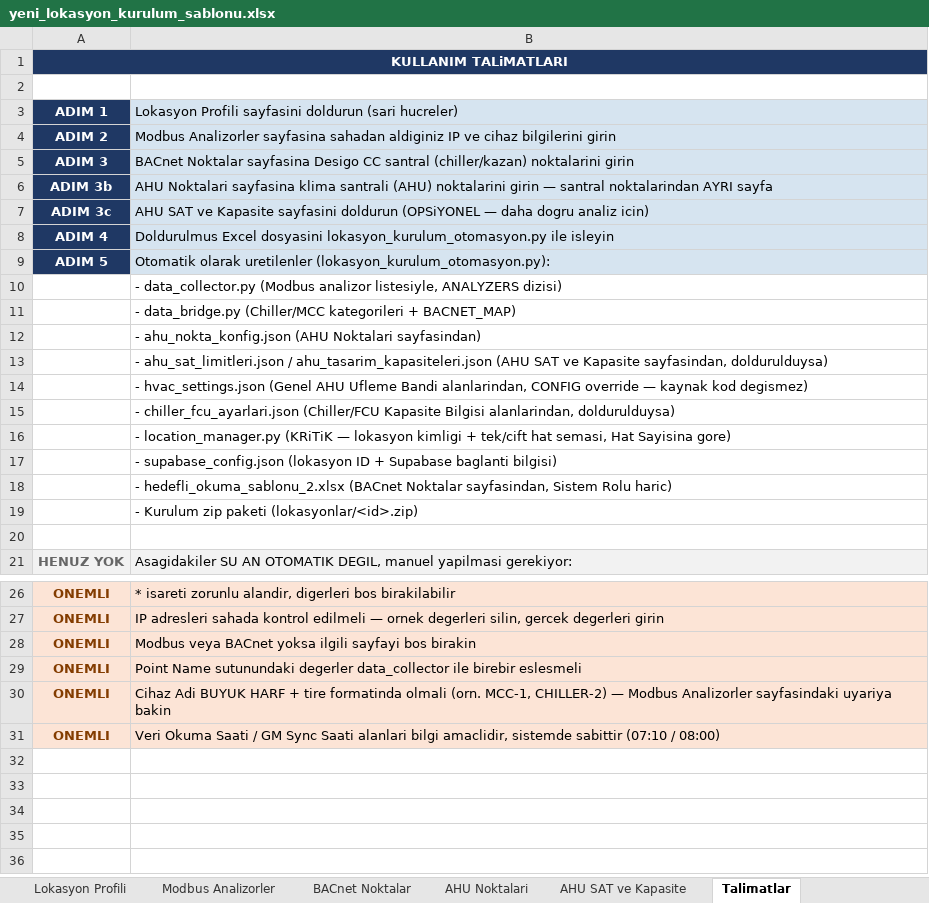
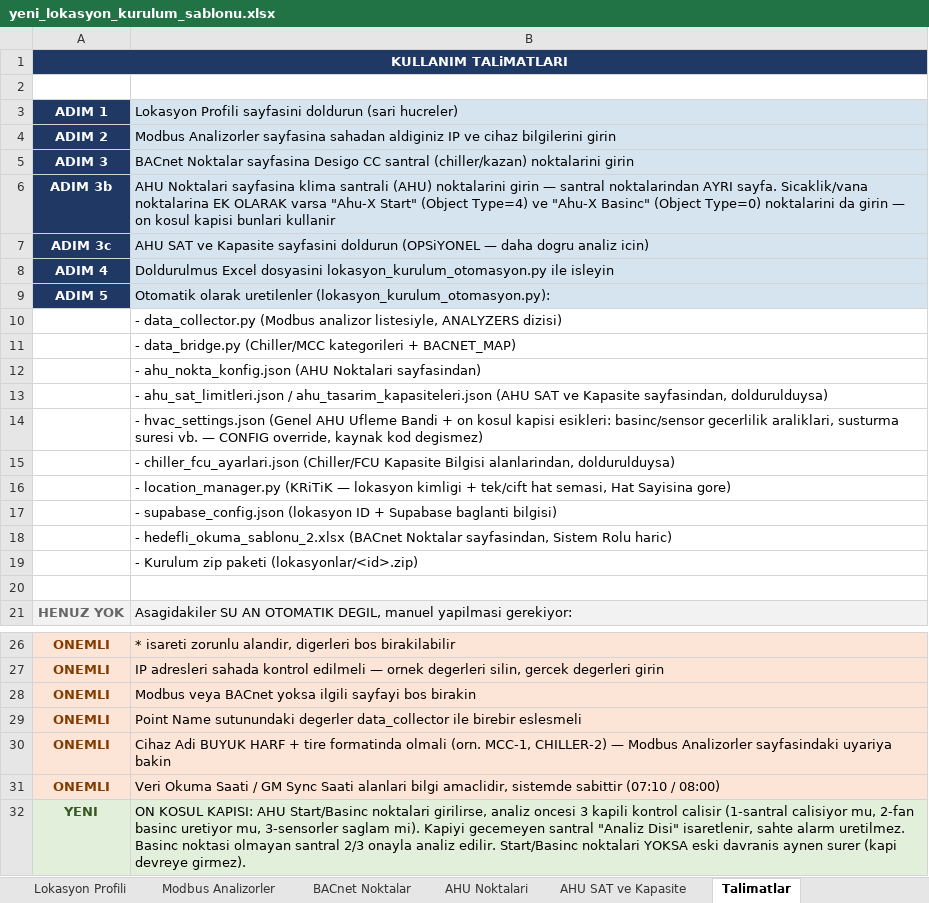
Before and after one commit to furkanbjk46-stack/acibadem-hvac, an Excel workbook: yeni_lokasyon_kurulum_sablonu.xlsx, sheet Talimatlar, drawn as a sheet; only a part is shown, gaps mark what is left out; values as stored, in another font and other column widths than the file's, no borders; the diff names each change by its address in the sheet, - before the commit and + after, or states it on an @@ line.

```diff
--- a/yeni_lokasyon_kurulum_sablonu.xlsx (sheet Talimatlar)
+++ b/yeni_lokasyon_kurulum_sablonu.xlsx (sheet Talimatlar)
-B6: …noktalarindan AYRI sayfa
+B6: …noktalarindan AYRI sayfa. Sicaklik/vana noktalarina EK OLARAK varsa "Ahu-X Start" (Object Type=4) ve "Ahu-X Basinc" (Object Type=0) noktalarini da girin — on kosul kapisi bunlari kullanir
-B14: …Ufleme Bandi alanlarindan, CONFIG override — kaynak kod…
+B14: …Ufleme Bandi + on kosul kapisi esikleri: basinc/sensor gecerlilik araliklari, susturma suresi vb. — CONFIG override, kaynak kod…
+row 32: YENI | ON KOSUL KAPISI: AHU Start/Basinc noktalari girilirse, analiz oncesi 3 kapili kontrol calisir (1-santral calisiyor mu, 2-fan basinc uretiyor mu, 3-sensorler saglam mi). Kapiyi gecemeyen santral "Analiz Disi" isaretlenir, sahte alarm uretilmez. Basinc noktasi olmayan santral 2/3 onayla analiz edilir. Start/Basinc noktalari YOKSA eski davranis aynen surer (kapi devreye girmez).
```
Also changed, not shown: sheet Lokasyon Profili, sheet AHU Noktalari, 2 other files.
